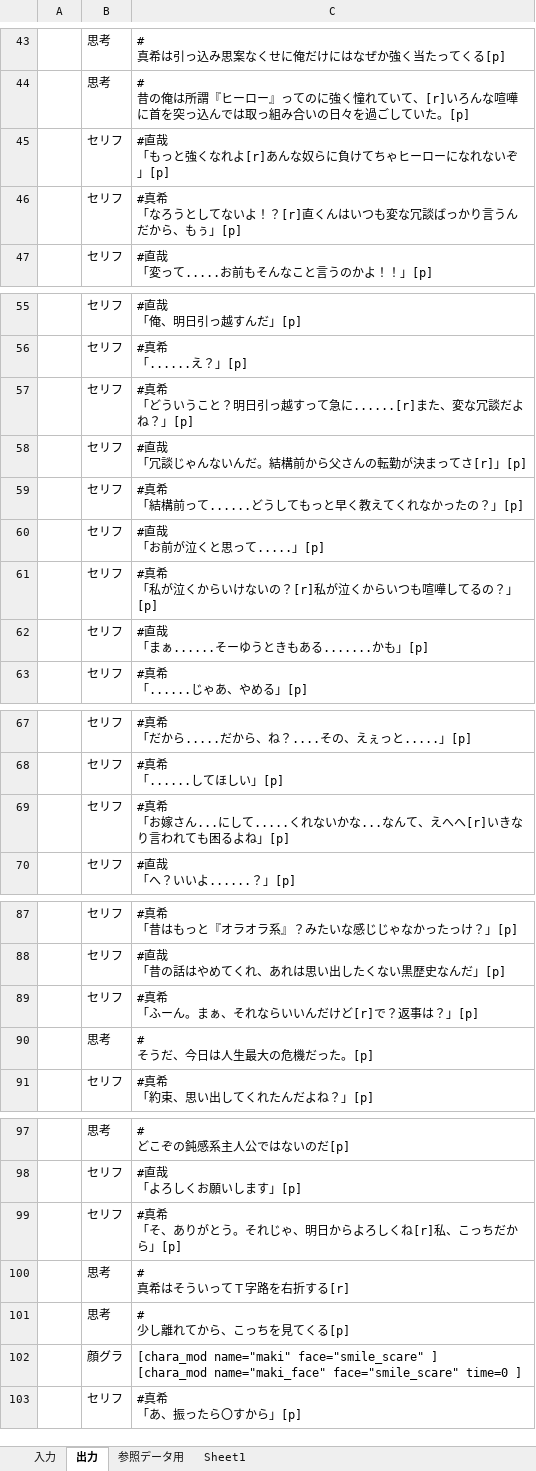
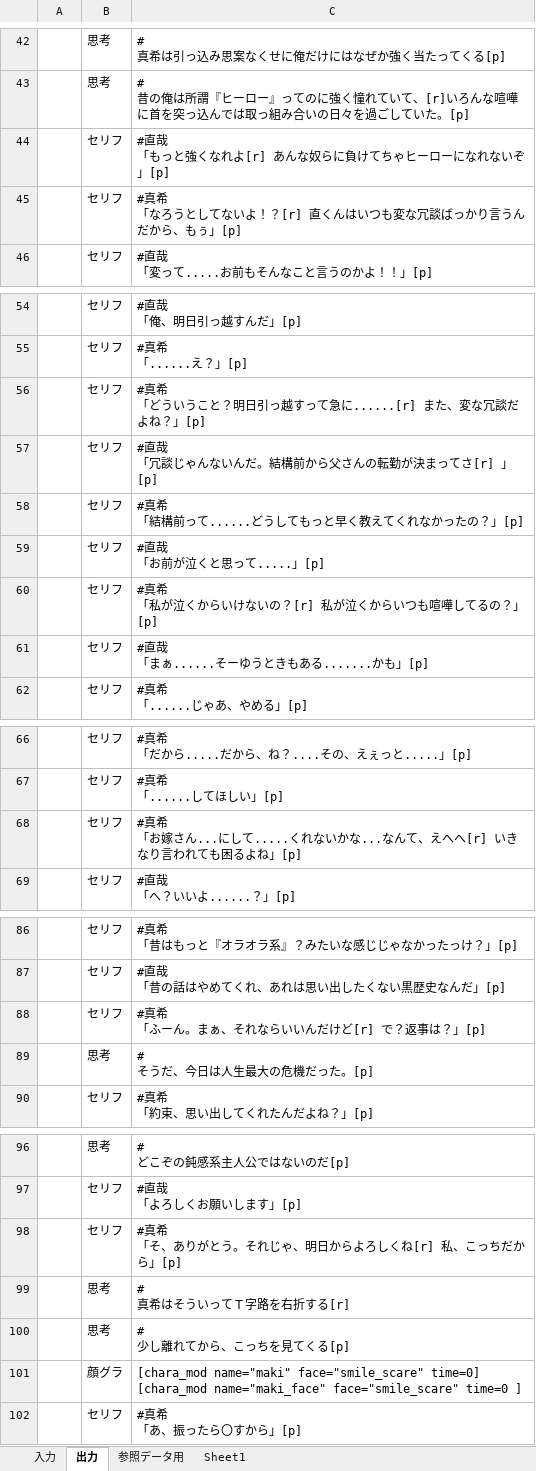
Before and after one commit to Mekabob00/CosmosVisualNovel, an Excel workbook: シナリオエクセル.xlsx, sheet 出力, drawn as a sheet; only a part is shown, gaps mark what is left out; values as stored, in another font and other column widths than the file's, no borders; addresses are those after the commit; ↵ is a line break in a cell; the diff covers the shown part only; the diff names each change by its address in the sheet, - before the commit and + after, or states it on an @@ line.

```diff
--- a/シナリオエクセル.xlsx (sheet 出力)
+++ b/シナリオエクセル.xlsx (sheet 出力)
-C44: #直哉 ↵ 「もっと強くなれよ[r]あんな奴らに負けてちゃヒーローになれないぞ」[p]
+C44: #直哉 ↵ 「もっと強くなれよ[r] あんな奴らに負けてちゃヒーローになれないぞ」[p]
-C45: …もぅ」[p]
+C45: …もぅ」[p]
-C56: …ね？」[p]
+C56: …ね？」[p]
-C57: #直哉 ↵ 「冗談じゃんないんだ。結構前から父さんの転勤が決まってさ[r]」[p]
+C57: #直哉 ↵ 「冗談じゃんないんだ。結構前から父さんの転勤が決まってさ[r] 」[p]
-C60: #真希 ↵ 「私が泣くからいけないの？[r]私が泣くからいつも喧嘩してるの？」[p]
+C60: #真希 ↵ 「私が泣くからいけないの？[r] 私が泣くからいつも喧嘩してるの？」[p]
-C68: …よね」[p]
+C68: …よね」[p]
-C88: #真希 ↵ 「ふーん。まぁ、それならいいんだけど[r]で？返事は？」[p]
+C88: #真希 ↵ 「ふーん。まぁ、それならいいんだけど[r] で？返事は？」[p]
-C98: #真希 ↵ 「そ、ありがとう。それじゃ、明日からよろしくね[r]私、こっちだから」[p]
+C98: #真希 ↵ 「そ、ありがとう。それじゃ、明日からよろしくね[r] 私、こっちだから」[p]
-C101: …name="maki" face="smile_scare" ] ↵ [chara_mod name="maki_face"…
+C101: …name="maki" face="smile_scare" time=0] ↵ [chara_mod name="maki_face"…
```
Also changed, not shown: 3 added rows, 4 removed rows, 2 moved rows and 9 edited cells elsewhere in this sheet, sheet 入力, sheet 参照データ用, formulas that keep their value, 12 other files.
